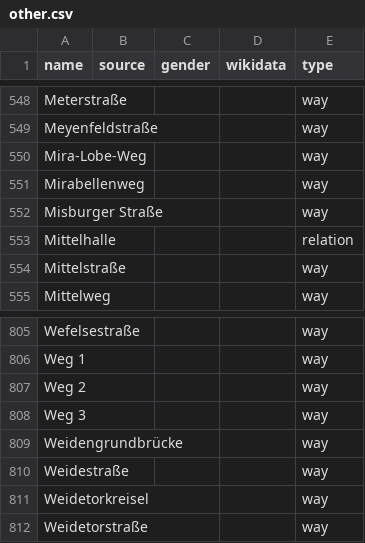
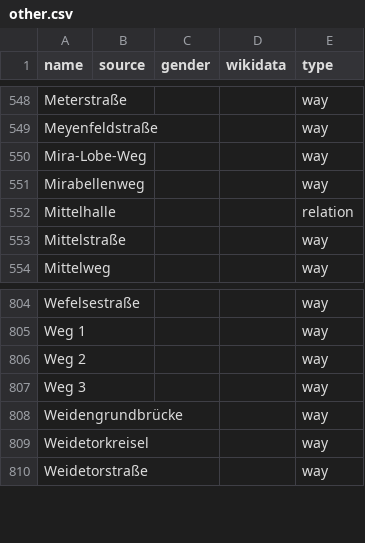
Before and after one commit to EqualStreetNames/equalstreetnames-hannover, a CSV file: data/other.csv, drawn as a sheet; only a part is shown, gaps mark what is left out; the diff names each change by its address in the sheet, - before the commit and + after, or states it on an @@ line.

```diff
--- a/data/other.csv
+++ b/data/other.csv
-row 552: Misburger Straße |  |  |  | way
-row 810: Weidestraße |  |  |  | way
```
Also changed, not shown: data/gender.csv, 3 other files.
